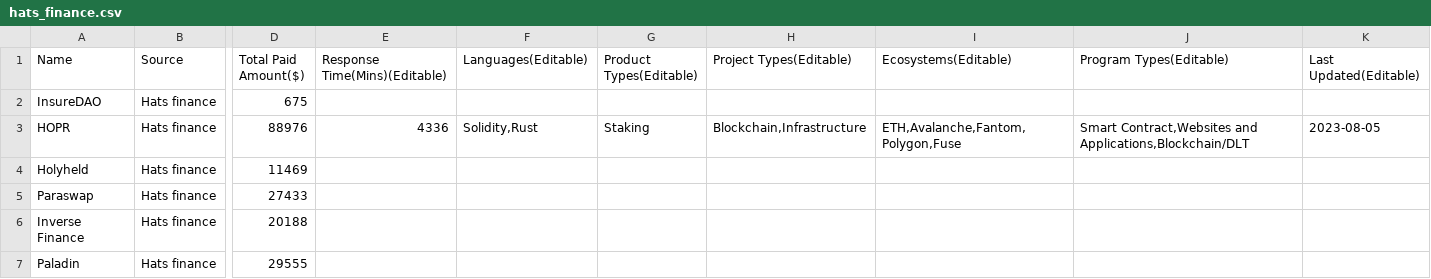
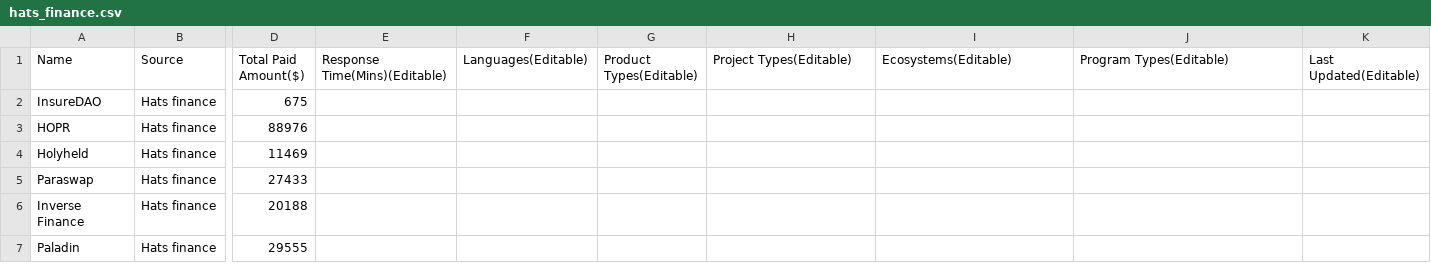
Before and after one commit to williamf6131/solodit_content, a CSV file: bug_bounties/hats_finance.csv, drawn as a sheet; only a part is shown, gaps mark what is left out; the diff names each change by its address in the sheet, - before the commit and + after, or states it on an @@ line.

Commit message:
update for test

```diff
--- a/bug_bounties/hats_finance.csv
+++ b/bug_bounties/hats_finance.csv
-E3 (Response Time(Mins)(Editable)): 4336
+E3 (Response Time(Mins)(Editable)): (empty)
-F3 (Languages(Editable)): Solidity,Rust
+F3 (Languages(Editable)): (empty)
-G3 (Product Types(Editable)): Staking
+G3 (Product Types(Editable)): (empty)
-H3 (Project Types(Editable)): Blockchain,Infrastructure
+H3 (Project Types(Editable)): (empty)
-I3 (Ecosystems(Editable)): ETH,Avalanche,Fantom,Polygon,Fuse
+I3 (Ecosystems(Editable)): (empty)
-J3 (Program Types(Editable)): Smart Contract,Websites and Applications,Blockchain/DLT
+J3 (Program Types(Editable)): (empty)
-K3 (Last Updated(Editable)): 2023-08-05
+K3 (Last Updated(Editable)): (empty)
```
